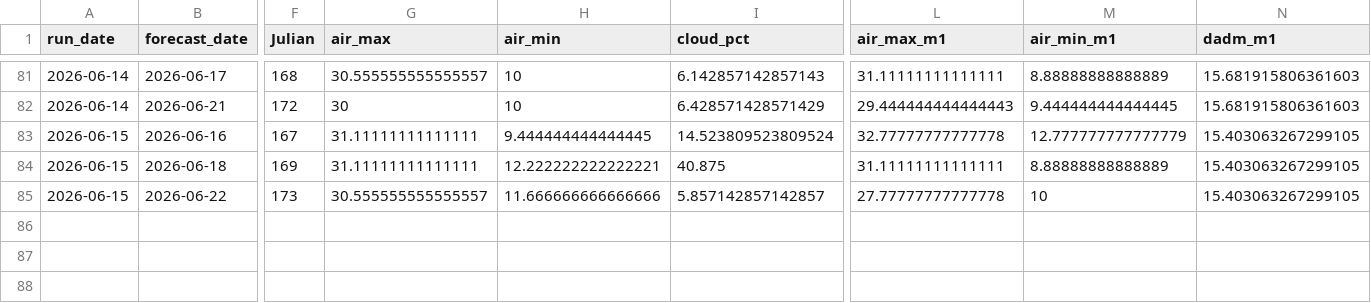
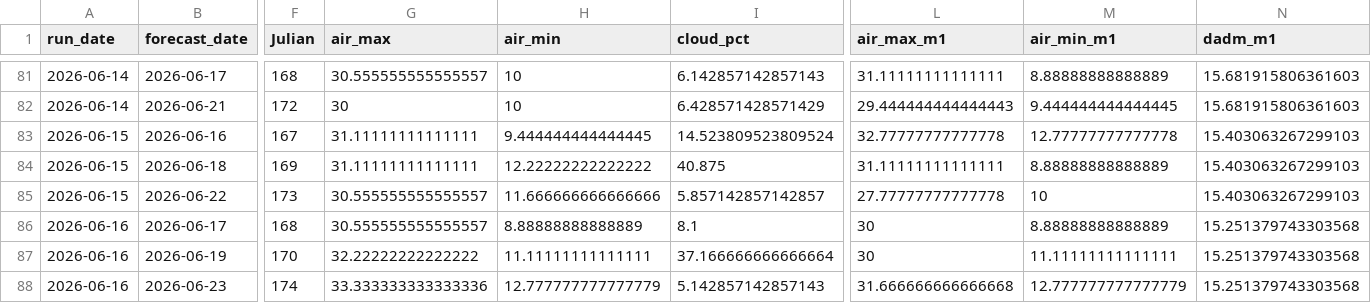
Before and after one commit to FlowWest/whychusModel, a CSV file: output/feat-7dadm-log.csv, drawn as a sheet; only a part is shown, gaps mark what is left out; rows hold the shown columns only; the diff names each change by its address in the sheet, - before the commit and + after, or states it on an @@ line.

```diff
--- a/output/feat-7dadm-log.csv
+++ b/output/feat-7dadm-log.csv
-M83 (air_min_m1): 12.777777777777779
+M83 (air_min_m1): 12.77777777777778
-N83:N85 (dadm_m1): 15.403063267299105
+N83:N85 (dadm_m1): 15.403063267299103
-H84 (air_min): 12.222222222222221
+H84 (air_min): 12.22222222222222
+row 86: 2026-06-16 | 2026-06-17 | 168 | 30.555555555555557 | 8.88888888888889 | 8.1 | 30 | 8.88888888888889 | 15.251379743303568
+row 87: 2026-06-16 | 2026-06-19 | 170 | 32.22222222222222 | 11.11111111111111 | 37.166666666666664 | 30 | 11.11111111111111 | 15.251379743303568
+row 88: 2026-06-16 | 2026-06-23 | 174 | 33.333333333333336 | 12.777777777777779 | 5.142857142857143 | 31.666666666666668 | 12.777777777777779 | 15.251379743303568
```
Also changed, not shown: output/feat-tmax-log.csv, output/instream-forecast-log.csv, 1 other file.
